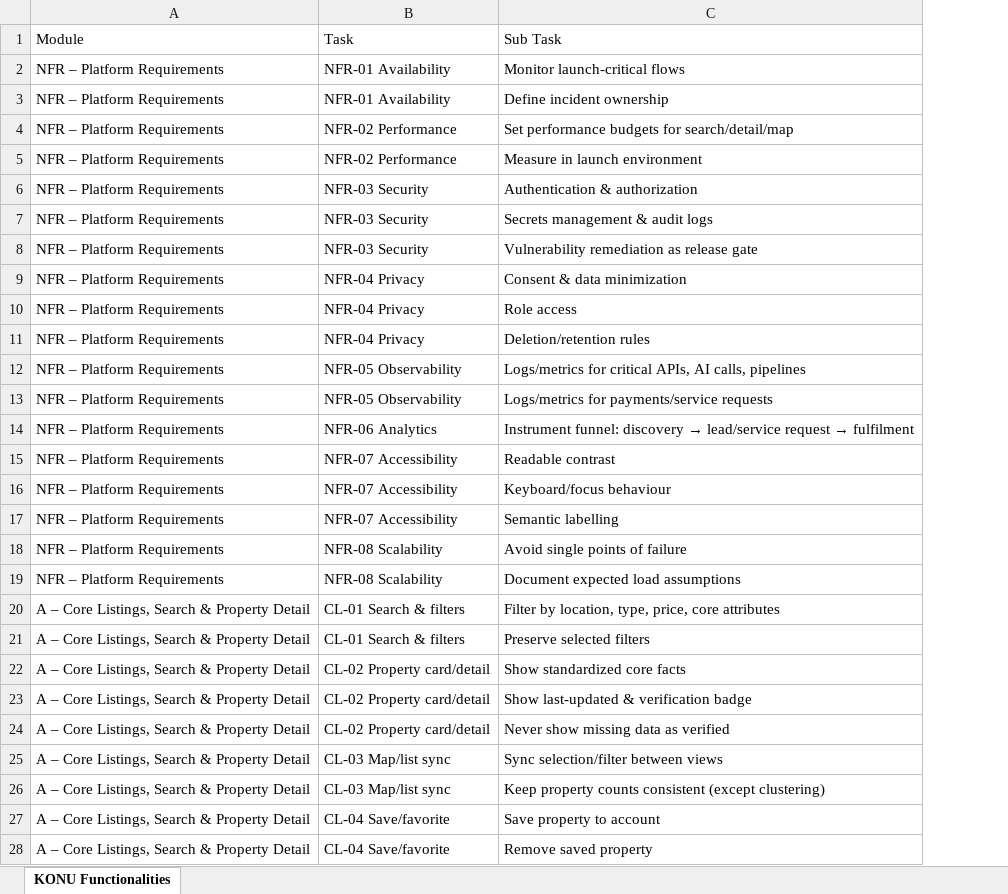
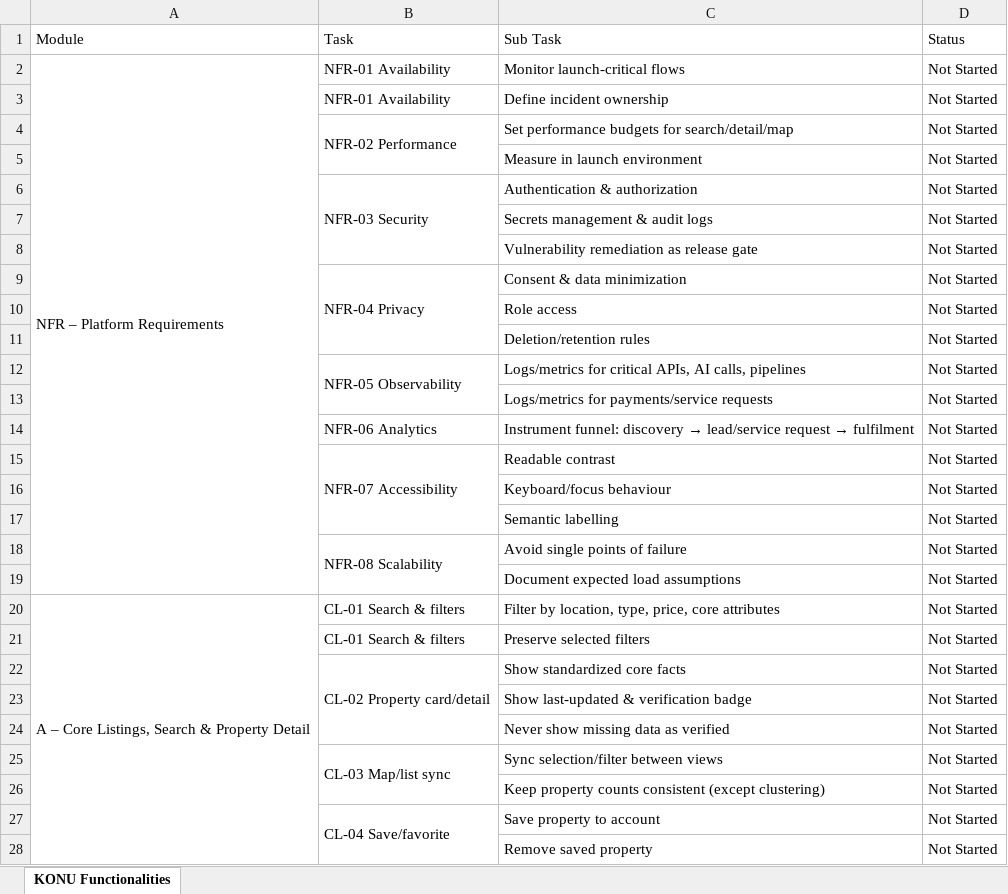
Before and after one commit to achuthofficial/KONU, an Excel workbook: docs/KONU_BRD_Functionalities.xlsx, sheet KONU Functionalities, drawn as a sheet; only a part is shown; values as stored, in another font and other column widths than the file's, no cell formats; the diff covers the shown part only; the diff names each change by its address in the sheet, - before the commit and + after, or states it on an @@ line.

```diff
--- a/docs/KONU_BRD_Functionalities.xlsx (sheet KONU Functionalities)
+++ b/docs/KONU_BRD_Functionalities.xlsx (sheet KONU Functionalities)
+column D (Status), rows 2-28: all Not Started
+A2:A19 merged
-A3:A19 (Module): NFR – Platform Requirements
+A3:A19 (Module): (empty)
+B4:B5 merged
-B5 (Task): NFR-02 Performance
+B5 (Task): (empty)
+B6:B8 merged
-B7:B8 (Task): NFR-03 Security
+B7:B8 (Task): (empty)
+B9:B11 merged
-B10:B11 (Task): NFR-04 Privacy
+B10:B11 (Task): (empty)
+B12:B13 merged
-B13 (Task): NFR-05 Observability
+B13 (Task): (empty)
+B15:B17 merged
-B16:B17 (Task): NFR-07 Accessibility
+B16:B17 (Task): (empty)
+B18:B19 merged
-B19 (Task): NFR-08 Scalability
+B19 (Task): (empty)
+A20:A41 merged
-A21:A28 (Module): A – Core Listings, Search & Property Detail
+A21:A28 (Module): (empty)
+B22:B24 merged
-B23:B24 (Task): CL-02 Property card/detail
+B23:B24 (Task): (empty)
+B25:B26 merged
-B26 (Task): CL-03 Map/list sync
+B26 (Task): (empty)
+B27:B29 merged
-B28 (Task): CL-04 Save/favorite
+B28 (Task): (empty)
```
Also changed, not shown: 182 edited cells and merged cells elsewhere in this sheet, cell formats.
